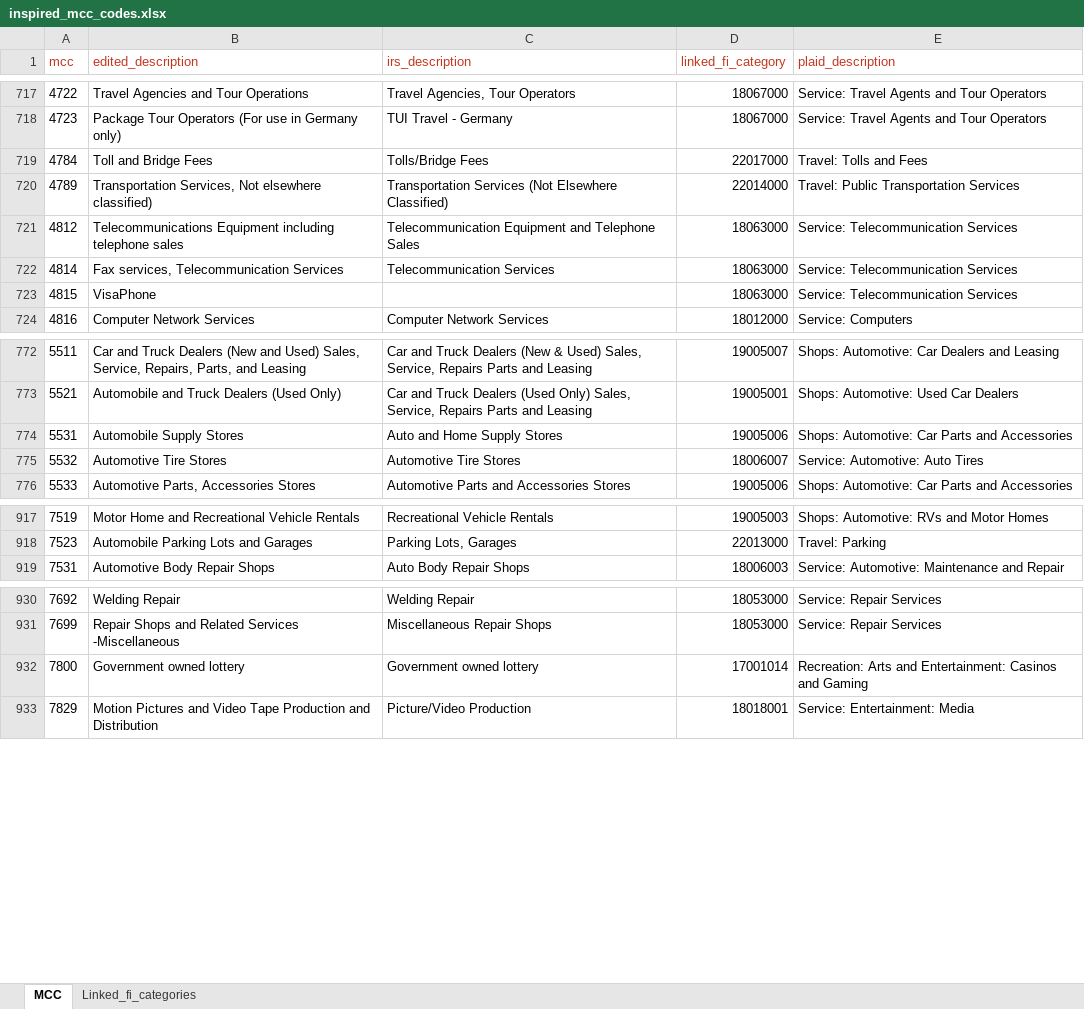
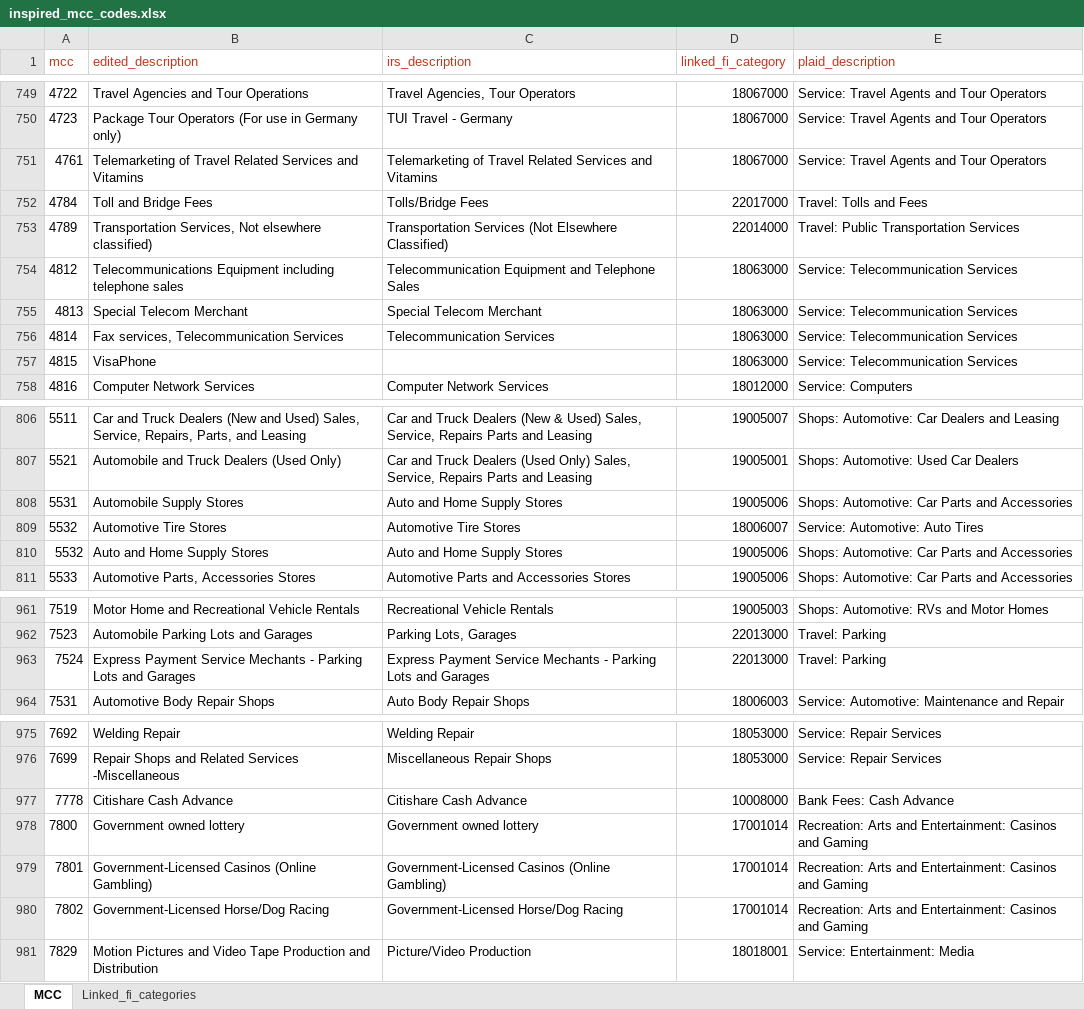
Before and after one commit to InspiredMember/mcc-codes, an Excel workbook: inspired_mcc_codes.xlsx, sheet MCC, drawn as a sheet; only a part is shown, gaps mark what is left out; values as stored, in another font and other column widths than the file's, no borders; the diff covers the shown part only; the diff names each change by its address in the sheet, - before the commit and + after, or states it on an @@ line.

```diff
--- a/inspired_mcc_codes.xlsx (sheet MCC)
+++ b/inspired_mcc_codes.xlsx (sheet MCC)
+row 751: 4761 | Telemarketing of Travel Related Services and Vitamins | Telemarketing of Travel Related Services and Vitamins | 18067000 | Service: Travel Agents and Tour Operators
+row 755: 4813 | Special Telecom Merchant | Special Telecom Merchant | 18063000 | Service: Telecommunication Services
+row 810: 5532 | Auto and Home Supply Stores | Auto and Home Supply Stores | 19005006 | Shops: Automotive: Car Parts and Accessories
+row 963: 7524 | Express Payment Service Mechants - Parking Lots and Garages | Express Payment Service Mechants - Parking Lots and Garages | 22013000 | Travel: Parking
+row 977: 7778 | Citishare Cash Advance | Citishare Cash Advance | 10008000 | Bank Fees: Cash Advance
+row 979: 7801 | Government-Licensed Casinos (Online Gambling) | Government-Licensed Casinos (Online Gambling) | 17001014 | Recreation: Arts and Entertainment: Casinos and Gaming
+row 980: 7802 | Government-Licensed Horse/Dog Racing | Government-Licensed Horse/Dog Racing | 17001014 | Recreation: Arts and Entertainment: Casinos and Gaming
```
Also changed, not shown: 50 added rows elsewhere in this sheet, formulas that keep their value, 2 other files.
